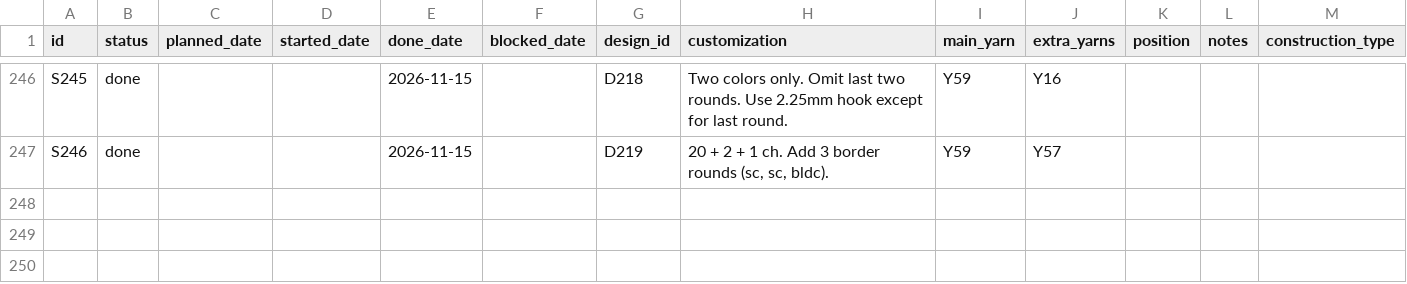
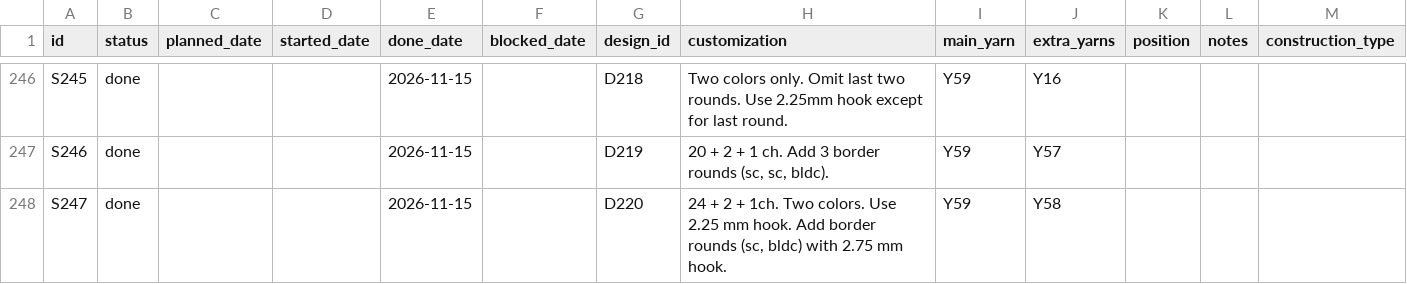
Before and after one commit to anhtr/grannydb, a CSV file: data/squares.csv, drawn as a sheet; only a part is shown, gaps mark what is left out.

Commit message:
Update 1 square
- save squares/S247 — Status: done, Done: 2026-11-15, Design: D220, Customization: 24 + 2 + 1ch. Two colors. Use 2.25 mm hook. Add border rounds (sc, bldc) with 2.75 mm hook., Main colour: Y59, Extra colours: Y58

```diff
--- a/data/squares.csv
+++ b/data/squares.csv
@@ -249 +249,2 @@ S245,done,,,2026-11-15,,D218,Two colors only. Omit last two rounds. Use 2.25mm h
 S246,done,,,2026-11-15,,D219,"20 + 2 + 1 ch. Add 3 border rounds (sc, sc, bldc).",Y59,Y57,,,
+S247,done,,,2026-11-15,,D220,"24 + 2 + 1ch. Two colors. Use 2.25 mm hook. Add border rounds (sc, bldc) with 2.75 mm hook.",Y59,Y58,,,
```
